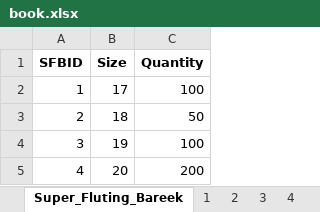
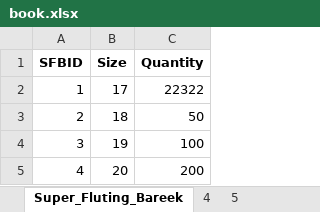
Before and after one commit to AbeeraRauf/FactoryManagementSystem, an Excel workbook: book.xlsx, sheet Super_Fluting_Bareek, drawn as a sheet; only a part is shown; values as stored, in another font and other column widths than the file's, no borders; the diff names each change by its address in the sheet, - before the commit and + after, or states it on an @@ line.

```diff
--- a/book.xlsx (sheet Super_Fluting_Bareek)
+++ b/book.xlsx (sheet Super_Fluting_Bareek)
-sheet tab: 2
+sheet tab: 5
-sheet tab: 1
-sheet tab: 3
@@ sheet tab order changed: Super_Fluting_Bareek | 4 | 5 @@
-C2 (Quantity): 100
+C2 (Quantity): 22322
```
Also changed, not shown: sheet 5, sheet cash table, sheet rolls_stock_in_out, sheet tota_stock_in_out, sheet reels_stock, sheet totay, 4 more sheets, 49 other files.
